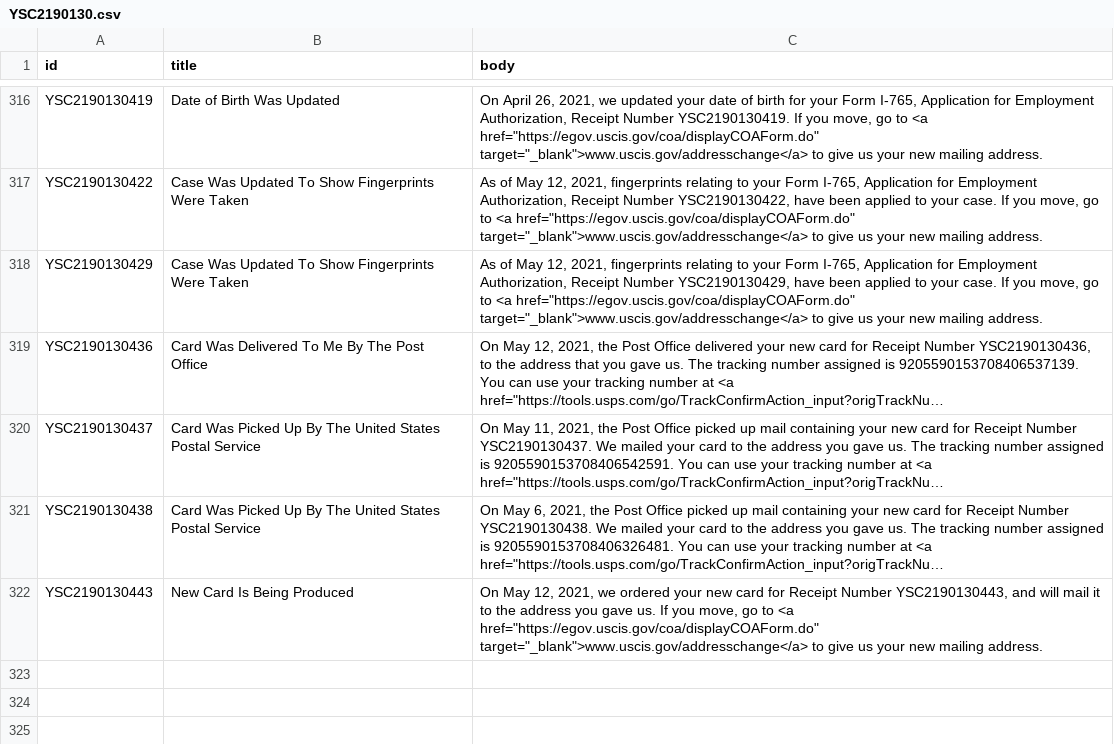
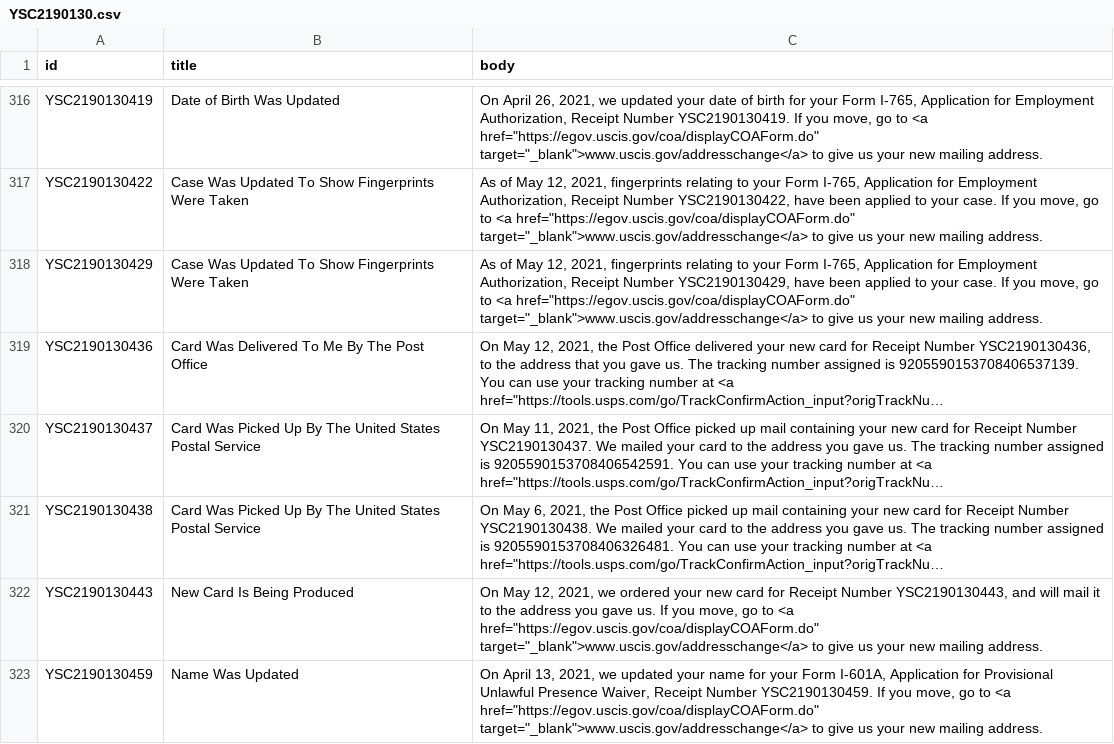
Before and after one commit to opt-lol/opt-data, a CSV file: data/YSC2190130.csv, drawn as a sheet; only a part is shown, gaps mark what is left out; long unchanged cells end in …; the diff names each change by its address in the sheet, - before the commit and + after, or states it on an @@ line.

```diff
--- a/data/YSC2190130.csv
+++ b/data/YSC2190130.csv
+row 323: YSC2190130459 | Name Was Updated | On April 13, 2021, we updated your name for your Form I-601A, Application for Provisional Unlawful Presence Waiver, Receipt Number YSC2190130459. If you move, go to <a href="https://egov.uscis.gov/coa/displayCOAForm.do" target="_blank">www.uscis.gov/addresschange</a> to give us your new mailing address.
```
Also changed, not shown: data/YSC2190042.csv, data/YSC2190094.csv, 3 other files.
